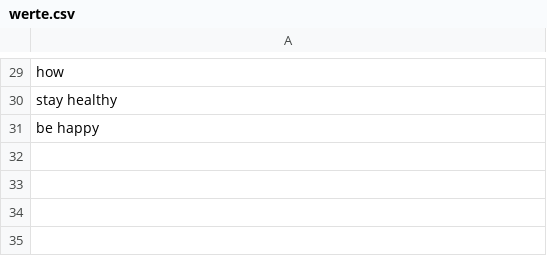
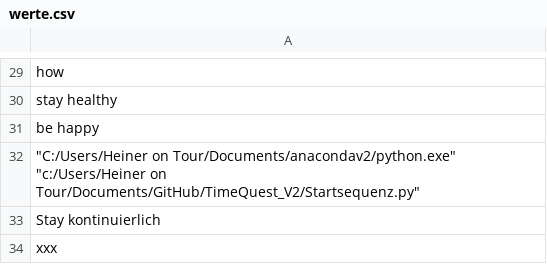
Before and after one commit to Horizon-Research-UG/TimeQuest_V2, a CSV file: dokumente/werte.csv, drawn as a sheet; only a part is shown, gaps mark what is left out; the diff names each change by its address in the sheet, - before the commit and + after, or states it on an @@ line.

```diff
--- a/dokumente/werte.csv
+++ b/dokumente/werte.csv
+row 32: "C:/Users/Heiner on Tour/Documents/anacondav2/python.exe" "c:/Users/Heiner on Tour/Documents/GitHub/TimeQuest_V2/Startsequenz.py"
+row 33: Stay kontinuierlich
+row 34: xxx
```
Also changed, not shown: 4 other files.
